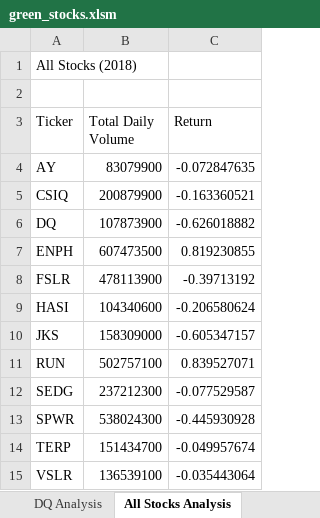
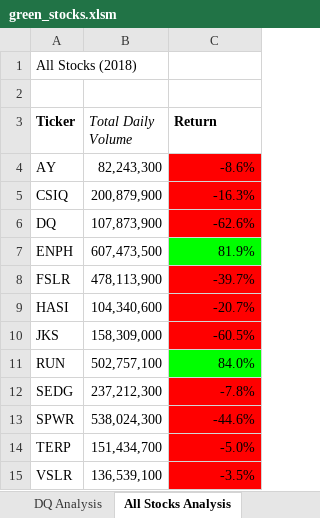
Before and after one commit to SNwokolo/stocks-analysis, an Excel workbook: green_stocks.xlsm, sheet All Stocks Analysis, drawn as a sheet; values as stored, in another font and other column widths than the file's, no borders; charts and pictures not drawn; the diff names each change by its address in the sheet, - before the commit and + after, or states it on an @@ line.

```diff
--- a/green_stocks.xlsm (sheet All Stocks Analysis)
+++ b/green_stocks.xlsm (sheet All Stocks Analysis)
-A3 bold: off
+A3 bold: on
-B3 italic: off
+B3 italic: on
-C3 bold: off
+C3 bold: on
-B4 (Total Daily Volume): 83079900
+B4 (Total Daily Volume): 82,243,300
-C4 (Return): -0.072847635
+C4 (Return): -8.6%
-C4:C6 fill: none
+C4:C6 fill: #FF0000
-B5 (Total Daily Volume): 200879900
+B5 (Total Daily Volume): 200,879,900
-C5 (Return): -0.163360521
+C5 (Return): -16.3%
-B6 (Total Daily Volume): 107873900
+B6 (Total Daily Volume): 107,873,900
-C6 (Return): -0.626018882
+C6 (Return): -62.6%
-B7 (Total Daily Volume): 607473500
+B7 (Total Daily Volume): 607,473,500
-C7 (Return): 0.819230855
+C7 (Return): 81.9%
-C7 fill: none
+C7 fill: #00FF00
-B8 (Total Daily Volume): 478113900
+B8 (Total Daily Volume): 478,113,900
-C8 (Return): -0.39713192
+C8 (Return): -39.7%
-C8:C10 fill: none
+C8:C10 fill: #FF0000
-B9 (Total Daily Volume): 104340600
+B9 (Total Daily Volume): 104,340,600
-C9 (Return): -0.206580624
+C9 (Return): -20.7%
-B10 (Total Daily Volume): 158309000
+B10 (Total Daily Volume): 158,309,000
-C10 (Return): -0.605347157
+C10 (Return): -60.5%
-B11 (Total Daily Volume): 502757100
+B11 (Total Daily Volume): 502,757,100
-C11 (Return): 0.839527071
+C11 (Return): 84.0%
-C11 fill: none
+C11 fill: #00FF00
-B12 (Total Daily Volume): 237212300
+B12 (Total Daily Volume): 237,212,300
-C12 (Return): -0.077529587
+C12 (Return): -7.8%
-C12:C15 fill: none
+C12:C15 fill: #FF0000
-B13 (Total Daily Volume): 538024300
+B13 (Total Daily Volume): 538,024,300
-C13 (Return): -0.445930928
+C13 (Return): -44.6%
-B14 (Total Daily Volume): 151434700
+B14 (Total Daily Volume): 151,434,700
-C14 (Return): -0.049957674
+C14 (Return): -5.0%
-B15 (Total Daily Volume): 136539100
+B15 (Total Daily Volume): 136,539,100
-C15 (Return): -0.035443064
+C15 (Return): -3.5%
```
Also changed, not shown: sheet 2017, sheet 2018, 1 other file.
